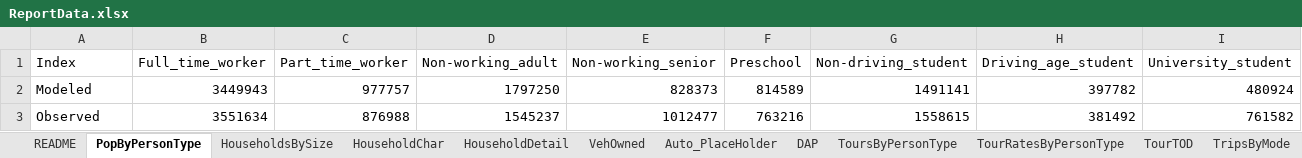
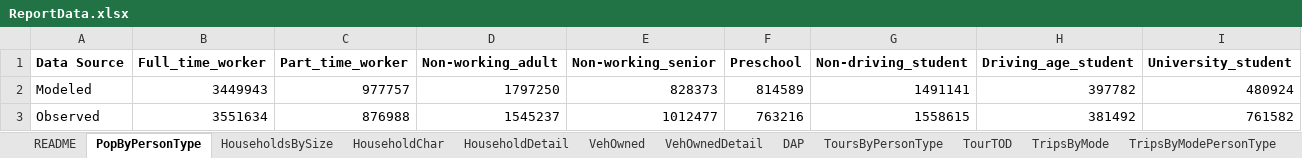
Before and after one commit to CMAP-REPOS/cmap_abm_report, an Excel workbook: data/ReportData.xlsx, sheet PopByPersonType, drawn as a sheet; values as stored, in another font and other column widths than the file's, no borders; the diff names each change by its address in the sheet, - before the commit and + after, or states it on an @@ line.

Commit message:
update to index

```diff
--- a/data/ReportData.xlsx (sheet PopByPersonType)
+++ b/data/ReportData.xlsx (sheet PopByPersonType)
-sheet tab: Auto_PlaceHolder
+sheet tab: VehOwnedDetail
-sheet tab: TourRatesByPersonType
-A1: Index
+A1: Data Source
-A1:I1 bold: off
+A1:I1 bold: on
```
Also changed, not shown: sheet TourTOD, sheet VehOwnedDetail, sheet HouseholdDetail, sheet HouseholdChar, sheet DAP, sheet README, 3 more sheets, 2 other files.
